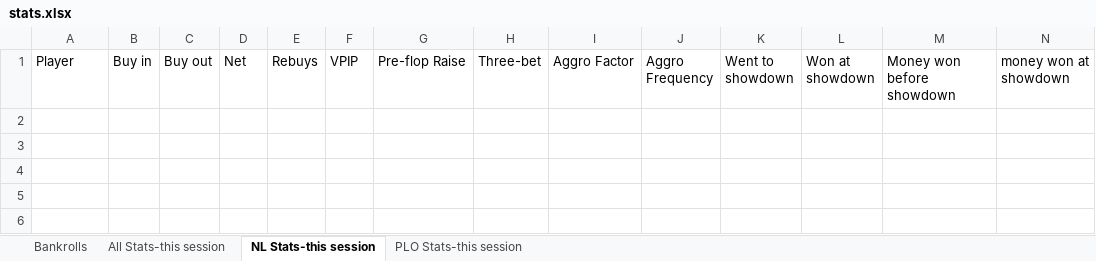
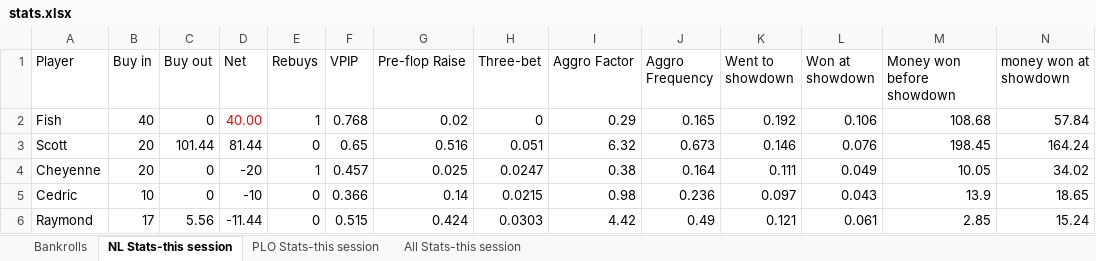
Before and after one commit to ibnerd007/Poker-Stats, an Excel workbook: Outputs/stats.xlsx, sheet NL Stats-this session, drawn as a sheet; only a part is shown; values as stored, in another font and other column widths than the file's, no borders; charts and pictures not drawn; removed rows and columns are numbered as before the commit, all else as after; rows hold the shown columns only; the diff names each change by its address in the sheet, - before the commit and + after, or states it on an @@ line.

Commit message:
Cleaning things up
Changed Excel spreadsheet to split stats for PLO, Holdem, and combined over 3 separate sheets for easy viewing. Date of session is also now displayed on the right side of the stats spreadsheets.

```diff
--- a/Outputs/stats.xlsx (sheet NL Stats-this session)
+++ b/Outputs/stats.xlsx (sheet NL Stats-this session)
@@ sheet tab order changed: Bankrolls | NL Stats-this session | PLO Stats-this session | All Stats-this session @@
-row 2: (empty)
+row 2: Fish | 40 | 0 | 40.00 | 1 | 0.768 | 0.02 | 0 | 0.29 | 0.165 | 0.192 | 0.106 | 108.68 | 57.84
-row 3: (empty)
+row 3: Scott | 20 | 101.44 | 81.44 | 0 | 0.65 | 0.516 | 0.051 | 6.32 | 0.673 | 0.146 | 0.076 | 198.45 | 164.24
+row 4: Cheyenne | 20 | 0 | -20 | 1 | 0.457 | 0.025 | 0.0247 | 0.38 | 0.164 | 0.111 | 0.049 | 10.05 | 34.02
+row 5: Cedric | 10 | 0 | -10 | 0 | 0.366 | 0.14 | 0.0215 | 0.98 | 0.236 | 0.097 | 0.043 | 13.9 | 18.65
+row 6: Raymond | 17 | 5.56 | -11.44 | 0 | 0.515 | 0.424 | 0.0303 | 4.42 | 0.49 | 0.121 | 0.061 | 2.85 | 15.24
```
Also changed, not shown: sheet PLO Stats-this session, charts or pictures, 3 other files.
